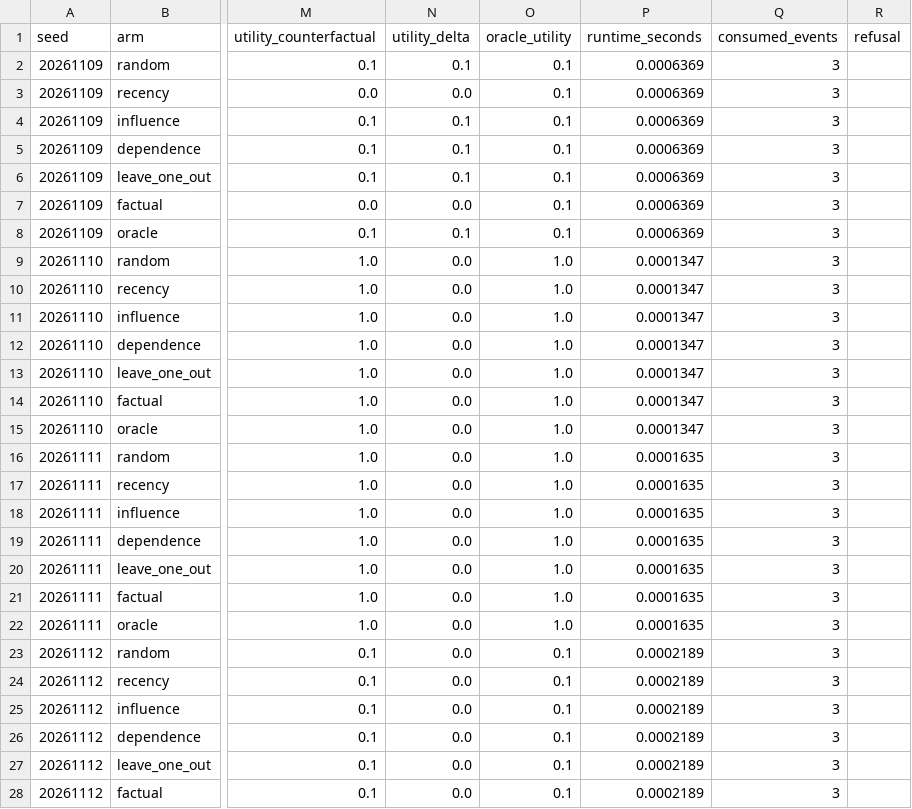
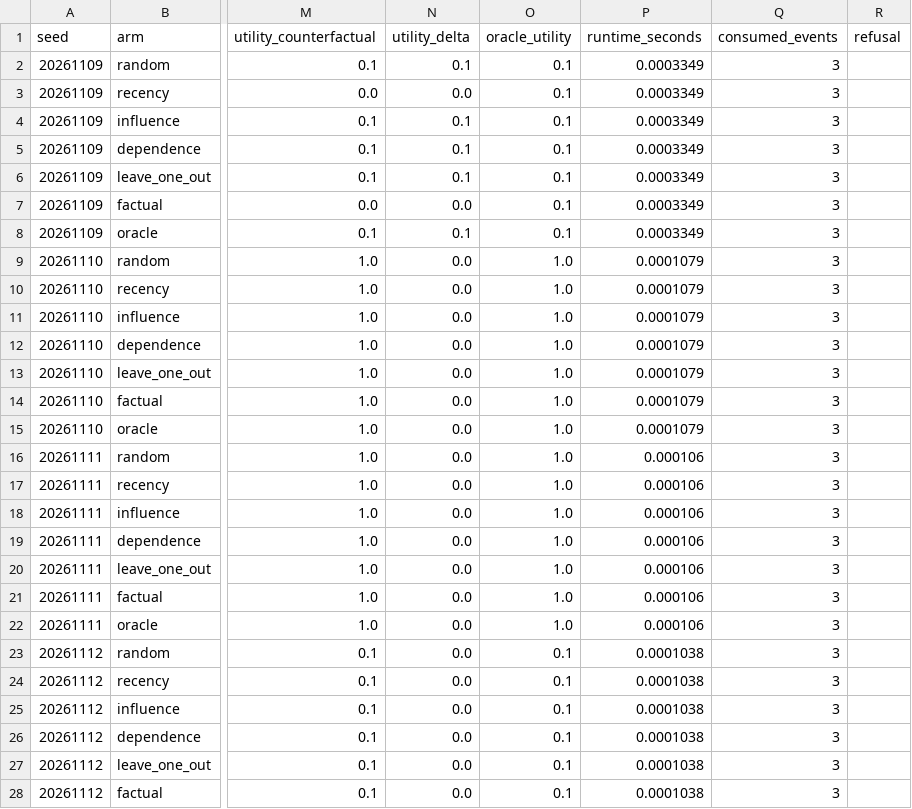
Before and after one commit to crakashp2905-hub/memory-fabric, a CSV file: research/results/cdm/offline-qualification/benchmark-smoke/paired-cases.csv, drawn as a sheet; only a part is shown, gaps mark what is left out; the diff covers the shown part only; the diff names each change by its address in the sheet, - before the commit and + after, or states it on an @@ line.

```diff
--- a/research/results/cdm/offline-qualification/benchmark-smoke/paired-cases.csv
+++ b/research/results/cdm/offline-qualification/benchmark-smoke/paired-cases.csv
-P2:P8 (runtime_seconds): 0.0006369
+P2:P8 (runtime_seconds): 0.0003349
-P9:P15 (runtime_seconds): 0.0001347
+P9:P15 (runtime_seconds): 0.0001079
-P16:P22 (runtime_seconds): 0.0001635
+P16:P22 (runtime_seconds): 0.000106
-P23:P28 (runtime_seconds): 0.0002189
+P23:P28 (runtime_seconds): 0.0001038
```
Also changed, not shown: 43 edited cells elsewhere in this file, research/results/cdm/offline-qualification/architecture-superiority-r5v3-confirmatory/cases.csv, research/results/cdm/offline-qualification/architecture-superiority-r5v3-development/cases.csv, 22 other files.
